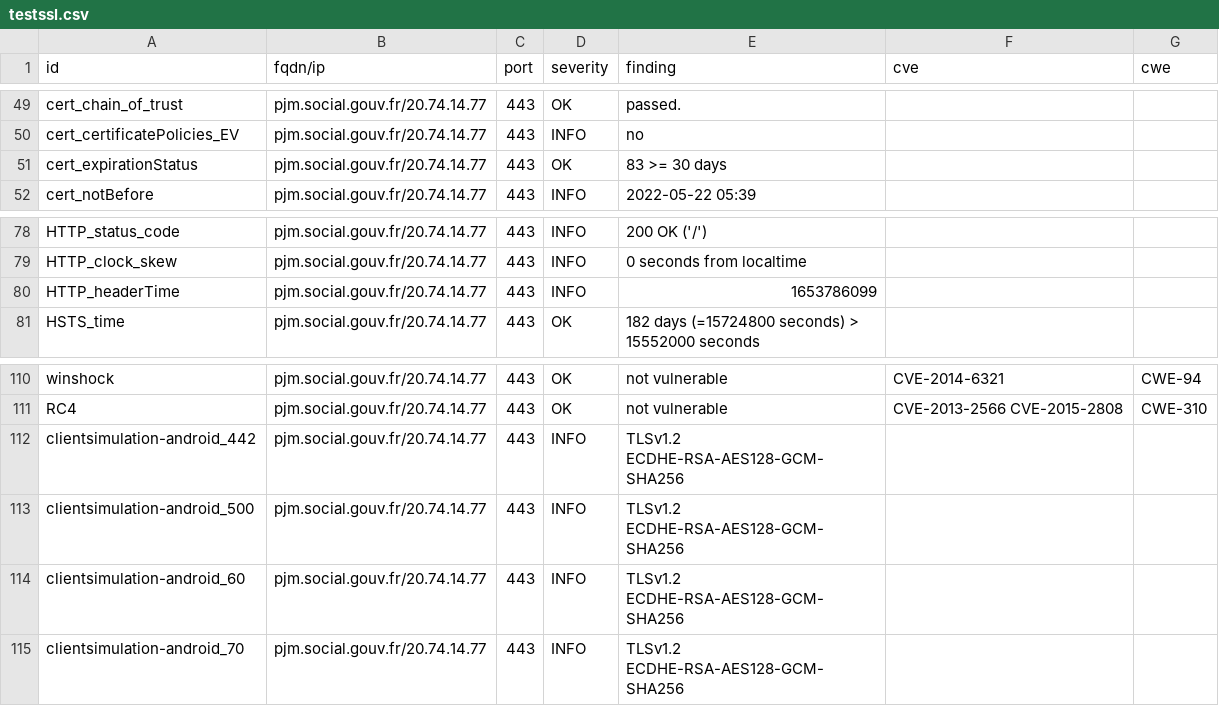
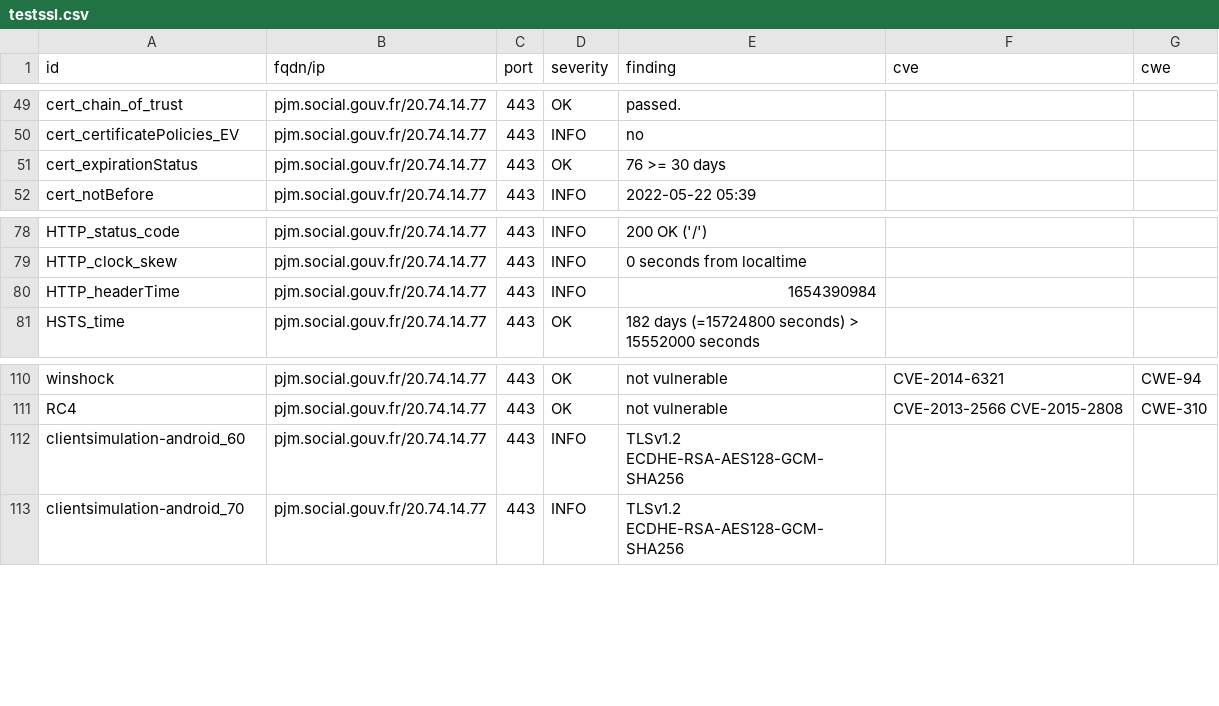
Before and after one commit to ClementNumericite/dashlord, a CSV file: results/aHR0cHM6Ly9wam0uc29jaWFsLmdvdXYuZnI=/testssl.csv, drawn as a sheet; only a part is shown, gaps mark what is left out; the diff covers the shown part only.

Commit message:
update: https://pjm.social.gouv.fr

```diff
--- a/results/aHR0cHM6Ly9wam0uc29jaWFsLmdvdXYuZnI=/testssl.csv
+++ b/results/aHR0cHM6Ly9wam0uc29jaWFsLmdvdXYuZnI=/testssl.csv
@@ -50,3 +50,3 @@
 "cert_certificatePolicies_EV","pjm.social.gouv.fr/20.74.14.77","443","INFO","no","",""
-"cert_expirationStatus","pjm.social.gouv.fr/20.74.14.77","443","OK","83 >= 30 days","",""
+"cert_expirationStatus","pjm.social.gouv.fr/20.74.14.77","443","OK","76 >= 30 days","",""
 "cert_notBefore","pjm.social.gouv.fr/20.74.14.77","443","INFO","2022-05-22 05:39","",""
@@ -79,3 +79,3 @@
 "HTTP_clock_skew","pjm.social.gouv.fr/20.74.14.77","443","INFO","0 seconds from localtime","",""
-"HTTP_headerTime","pjm.social.gouv.fr/20.74.14.77","443","INFO","1653786099","",""
+"HTTP_headerTime","pjm.social.gouv.fr/20.74.14.77","443","INFO","1654390984","",""
 "HSTS_time","pjm.social.gouv.fr/20.74.14.77","443","OK","182 days (=15724800 seconds) > 15552000 seconds","",""
@@ -111,4 +111,2 @@
 "RC4","pjm.social.gouv.fr/20.74.14.77","443","OK","not vulnerable","CVE-2013-2566 CVE-2015-2808","CWE-310"
-"clientsimulation-android_442","pjm.social.gouv.fr/20.74.14.77","443","INFO","TLSv1.2 ECDHE-RSA-AES128-GCM-SHA256","",""
-"clientsimulation-android_500","pjm.social.gouv.fr/20.74.14.77","443","INFO","TLSv1.2 ECDHE-RSA-AES128-GCM-SHA256","",""
 "clientsimulation-android_60","pjm.social.gouv.fr/20.74.14.77","443","INFO","TLSv1.2 ECDHE-RSA-AES128-GCM-SHA256","",""
```
Also changed, not shown: 6 added rows, 5 removed rows and 7 edited cells elsewhere in this file, 15 other files.
